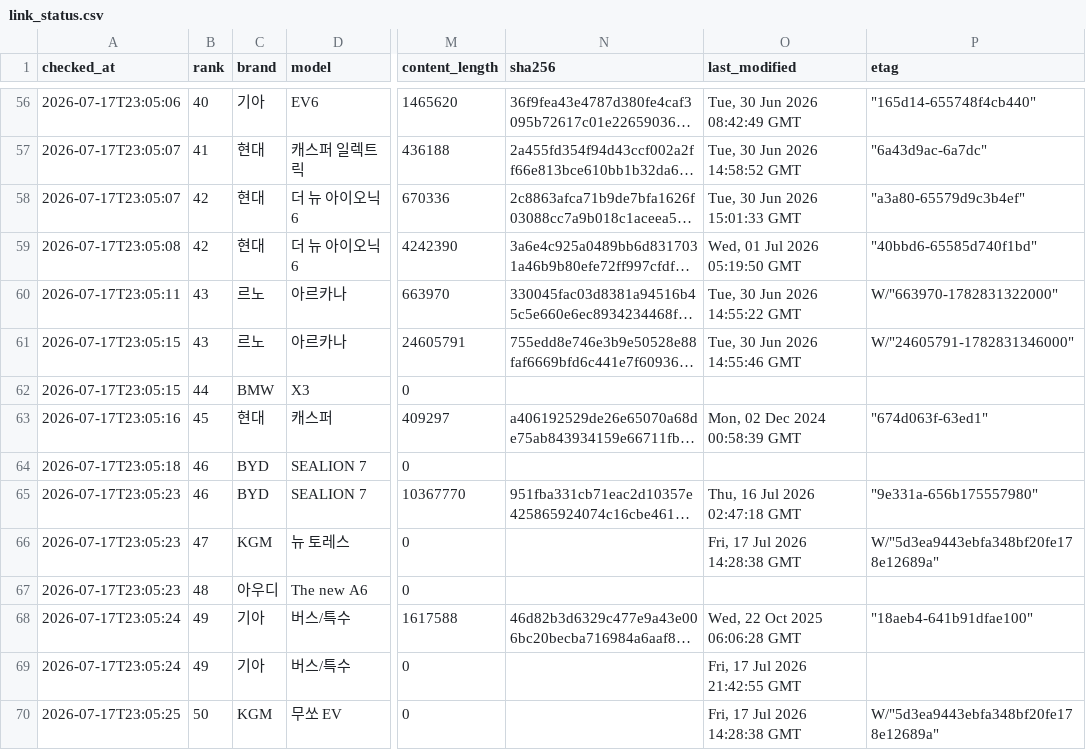
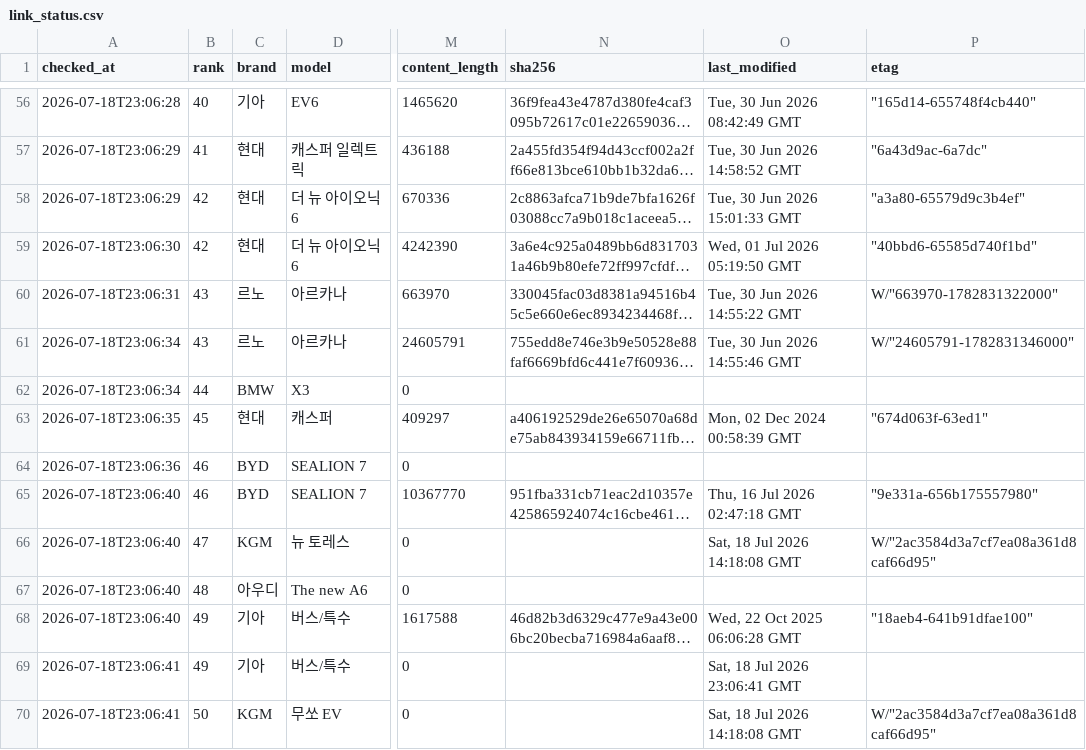
Before and after one commit to talgpro1-art/youngman-helper, a CSV file: data/link_status.csv, drawn as a sheet; only a part is shown, gaps mark what is left out; long unchanged cells end in …; the diff covers the shown part only; the diff names each change by its address in the sheet, - before the commit and + after, or states it on an @@ line.

```diff
--- a/data/link_status.csv
+++ b/data/link_status.csv
-A56 (checked_at): 2026-07-17T23:05:06
+A56 (checked_at): 2026-07-18T23:06:28
-A57:A58 (checked_at): 2026-07-17T23:05:07
+A57:A58 (checked_at): 2026-07-18T23:06:29
-A59 (checked_at): 2026-07-17T23:05:08
+A59 (checked_at): 2026-07-18T23:06:30
-A60 (checked_at): 2026-07-17T23:05:11
+A60 (checked_at): 2026-07-18T23:06:31
-A61:A62 (checked_at): 2026-07-17T23:05:15
+A61:A62 (checked_at): 2026-07-18T23:06:34
-A63 (checked_at): 2026-07-17T23:05:16
+A63 (checked_at): 2026-07-18T23:06:35
-A64 (checked_at): 2026-07-17T23:05:18
+A64 (checked_at): 2026-07-18T23:06:36
-A65:A67 (checked_at): 2026-07-17T23:05:23
+A65:A67 (checked_at): 2026-07-18T23:06:40
-O66 (last_modified): Fri, 17 Jul 2026 14:28:38 GMT
+O66 (last_modified): Sat, 18 Jul 2026 14:18:08 GMT
-P66 (etag): W/"5d3ea9443ebfa348bf20fe178e12689a"
+P66 (etag): W/"2ac3584d3a7cf7ea08a361d8caf66d95"
-A68 (checked_at): 2026-07-17T23:05:24
+A68 (checked_at): 2026-07-18T23:06:40
-A69 (checked_at): 2026-07-17T23:05:24
+A69 (checked_at): 2026-07-18T23:06:41
-O69 (last_modified): Fri, 17 Jul 2026 21:42:55 GMT
+O69 (last_modified): Sat, 18 Jul 2026 23:06:41 GMT
-A70 (checked_at): 2026-07-17T23:05:25
+A70 (checked_at): 2026-07-18T23:06:41
-O70 (last_modified): Fri, 17 Jul 2026 14:28:38 GMT
+O70 (last_modified): Sat, 18 Jul 2026 14:18:08 GMT
-P70 (etag): W/"5d3ea9443ebfa348bf20fe178e12689a"
+P70 (etag): W/"2ac3584d3a7cf7ea08a361d8caf66d95"
```
Also changed, not shown: 54 edited cells elsewhere in this file, 1 other file.
